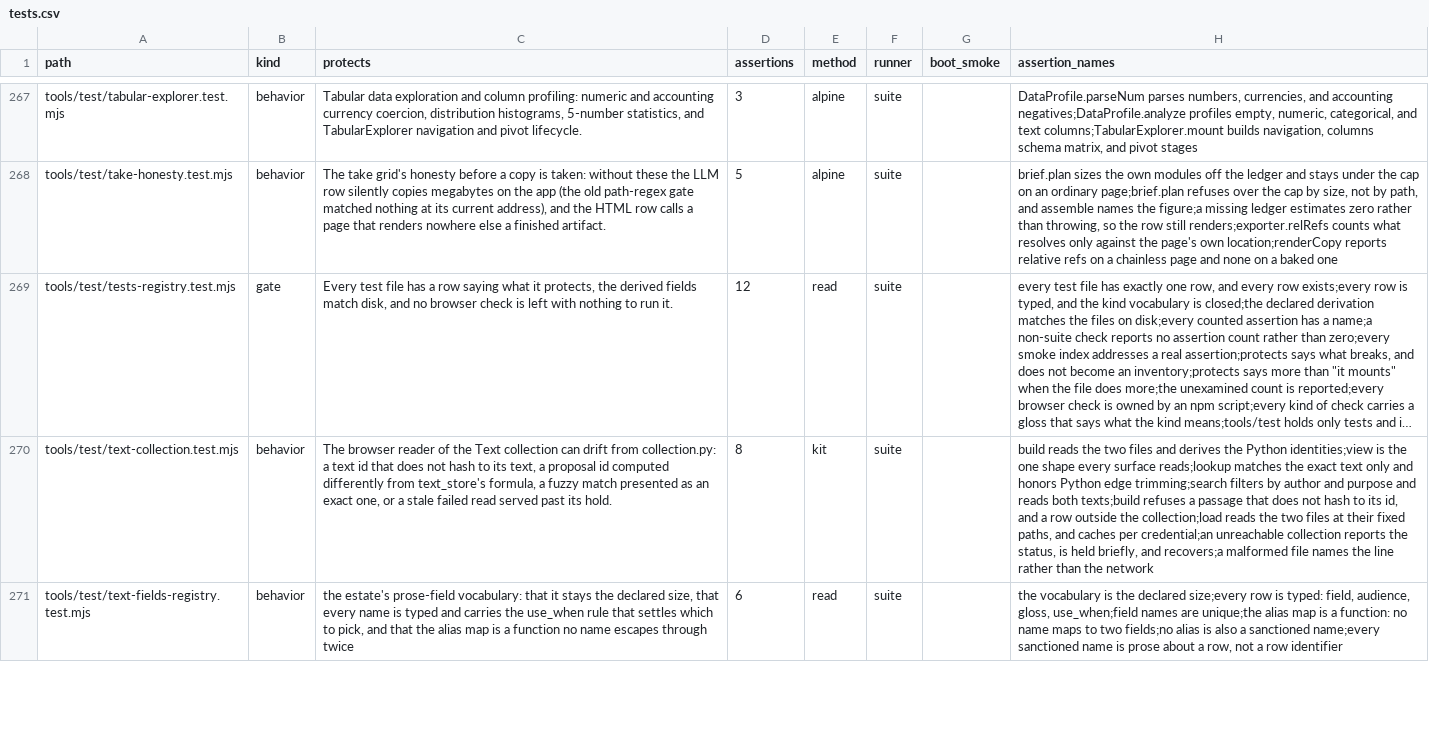
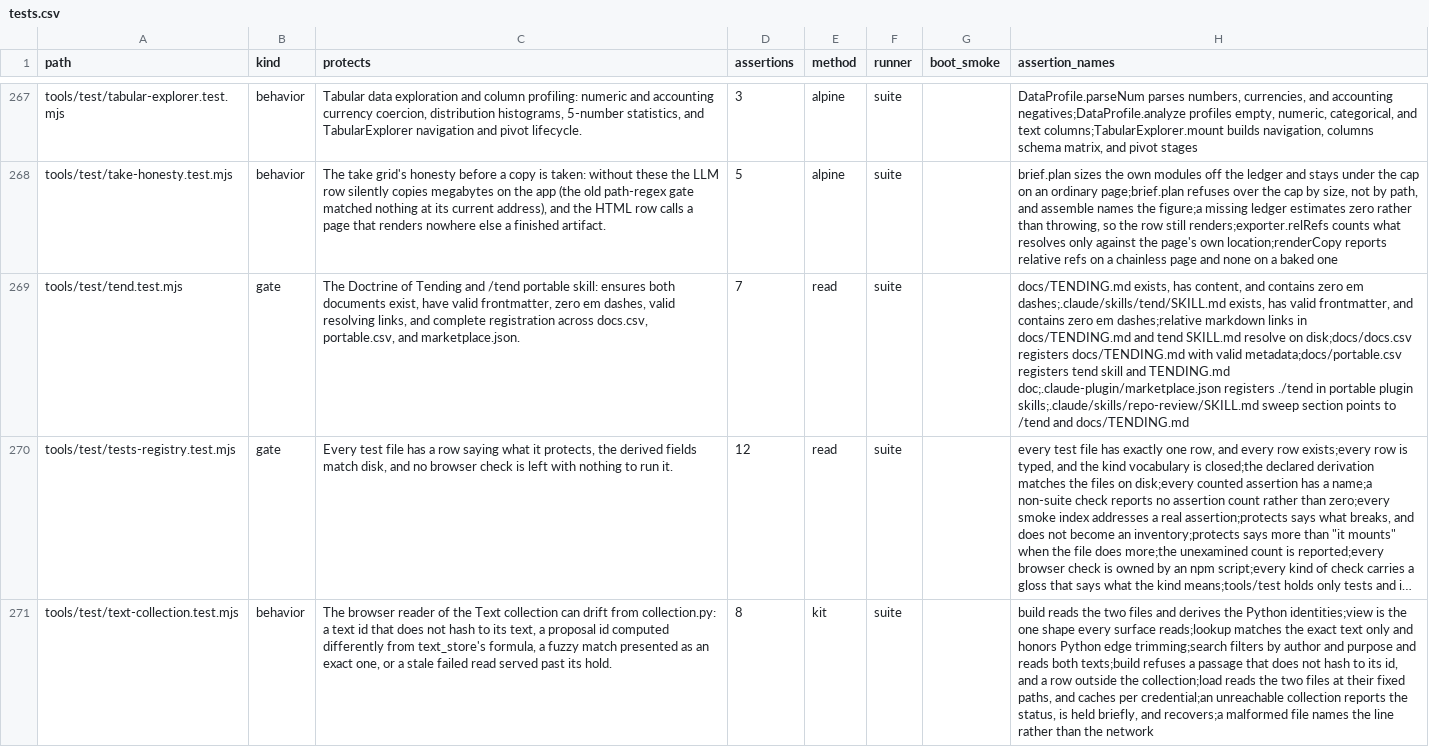
Before and after one commit to mehrlander/web-tools, a CSV file: docs/tests.csv, drawn as a sheet; only a part is shown, gaps mark what is left out; the shorter side is filled out with more unchanged rows; long unchanged cells end in …; the diff names each change by its address in the sheet, - before the commit and + after, or states it on an @@ line.

```diff
--- a/docs/tests.csv
+++ b/docs/tests.csv
+row 269: tools/test/tend.test.mjs | gate | The Doctrine of Tending and /tend portable skill: ensures both documents exist, have valid frontmatter, zero em dashes, valid resolving links, and complete registration across docs.csv, portable.csv, and marketplace.json. | 7 | read | suite |  | docs/TENDING.md exists, has content, and contains zero em dashes;.claude/skills/tend/SKILL.md exists, has valid frontmatter, and contains zero em dashes;relative markdown links in docs/TENDING.md and tend SKILL.md resolve on disk;docs/docs.csv registers docs/TENDING.md with valid metadata;docs/portable.csv registers tend skill and TENDING.md doc;.claude-plugin/marketplace.json registers ./tend in portable plugin skills;.claude/skills/repo-review/SKILL.md sweep section points to /tend and docs/TENDING.md
```
Also changed, not shown: docs/docs.csv, docs/harness.csv, 8 other files.
